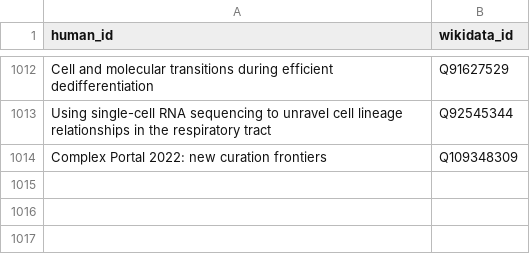
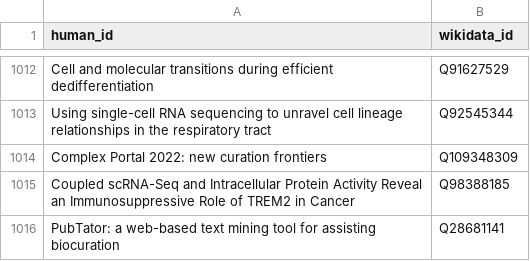
Before and after one commit to lubianat/wikidata_bib, a CSV file: read.csv, drawn as a sheet; only a part is shown, gaps mark what is left out; the diff names each change by its address in the sheet, - before the commit and + after, or states it on an @@ line.

Commit message:
read: PubTator: a web-based text mining tool for assisting biocuration

```diff
--- a/read.csv
+++ b/read.csv
+row 1015: Coupled scRNA-Seq and Intracellular Protein Activity Reveal an Immunosuppressive Role of TREM2 in Cancer | Q98388185
+row 1016: PubTator: a web-based text mining tool for assisting biocuration | Q28681141
```
Also changed, not shown: 10 other files.
